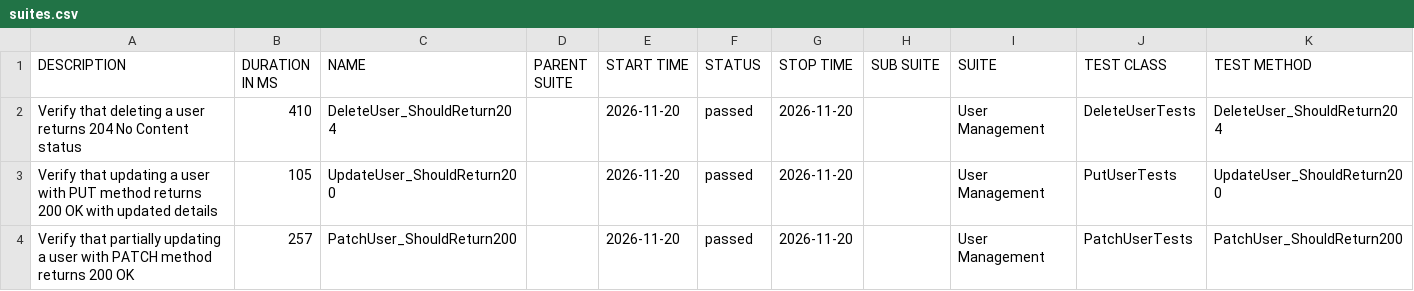
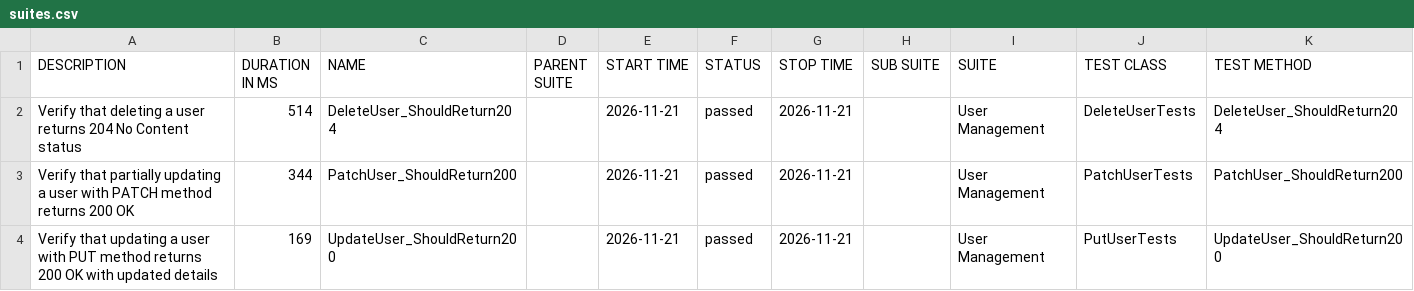
Before and after one commit to ITTVaidantGarg/Reqres-Api-GithubAction, a CSV file: regression/data/suites.csv, drawn as a sheet.

```diff
--- a/regression/data/suites.csv
+++ b/regression/data/suites.csv
@@ -1,4 +1,4 @@
 "DESCRIPTION","DURATION IN MS","NAME","PARENT SUITE","START TIME","STATUS","STOP TIME","SUB SUITE","SUITE","TEST CLASS","TEST METHOD"
-"Verify that deleting a user returns 204 No Content status","410","DeleteUser_ShouldReturn204","","2026-11-20","passed","2026-11-20","","User Management","DeleteUserTests","DeleteUser_ShouldReturn204"
-"Verify that updating a user with PUT method returns 200 OK with updated details","105","UpdateUser_ShouldReturn200","","2026-11-20","passed","2026-11-20","","User Management","PutUserTests","UpdateUser_ShouldReturn200"
-"Verify that partially updating a user with PATCH method returns 200 OK","257","PatchUser_ShouldReturn200","","2026-11-20","passed","2026-11-20","","User Management","PatchUserTests","PatchUser_ShouldReturn200"
+"Verify that deleting a user returns 204 No Content status","514","DeleteUser_ShouldReturn204","","2026-11-21","passed","2026-11-21","","User Management","DeleteUserTests","DeleteUser_ShouldReturn204"
+"Verify that partially updating a user with PATCH method returns 200 OK","344","PatchUser_ShouldReturn200","","2026-11-21","passed","2026-11-21","","User Management","PatchUserTests","PatchUser_ShouldReturn200"
+"Verify that updating a user with PUT method returns 200 OK with updated details","169","UpdateUser_ShouldReturn200","","2026-11-21","passed","2026-11-21","","User Management","PutUserTests","UpdateUser_ShouldReturn200"
```
Also changed, not shown: 26 other files.
